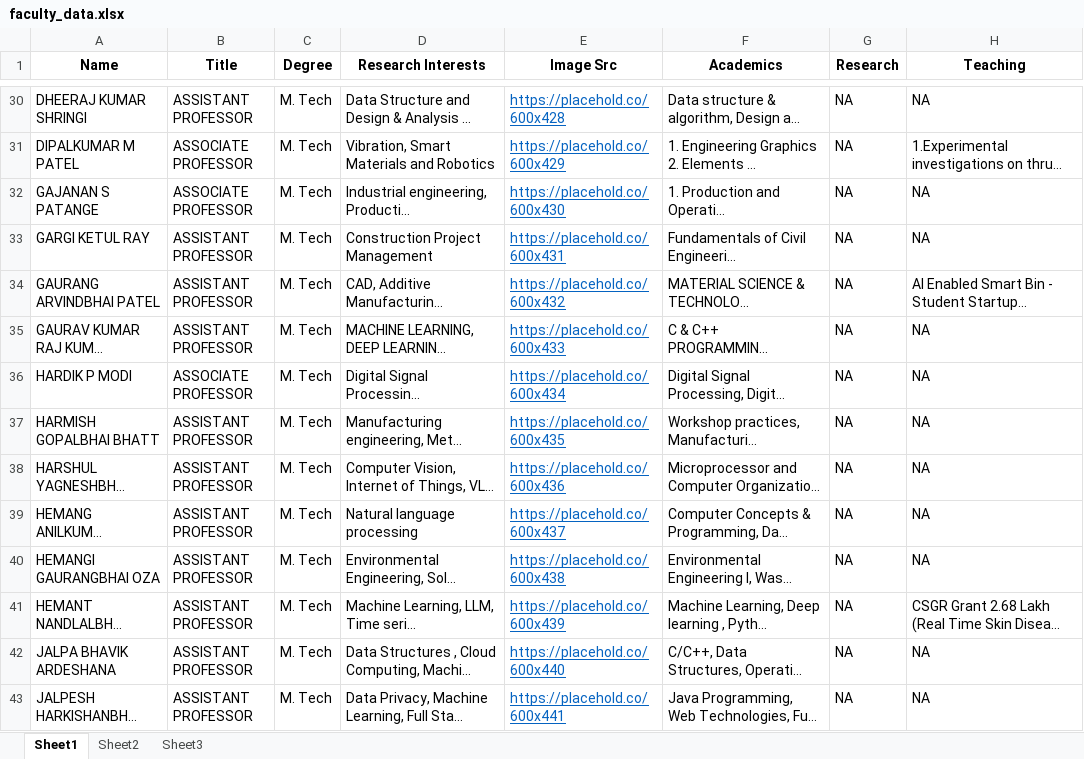
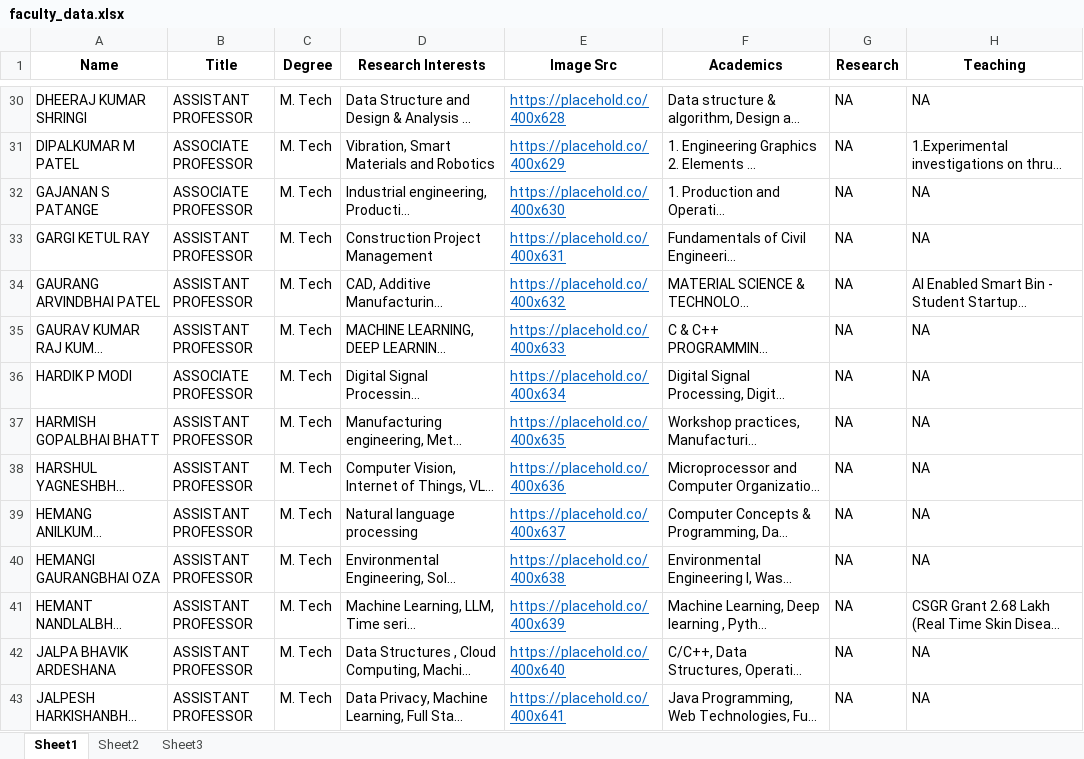
Before and after one commit to ravichanga101/CSPIT_NEW_2024, an Excel workbook: faculty_data.xlsx, sheet Sheet1, drawn as a sheet; only a part is shown, gaps mark what is left out; long unchanged cells end in …; values as stored, in another font and other column widths than the file's, no borders; the diff covers the shown part only; the diff names each change by its address in the sheet, - before the commit and + after, or states it on an @@ line.

```diff
--- a/faculty_data.xlsx (sheet Sheet1)
+++ b/faculty_data.xlsx (sheet Sheet1)
-E30 (Image Src): https://placehold.co/600x428
+E30 (Image Src): https://placehold.co/400x628
-E31 (Image Src): https://placehold.co/600x429
+E31 (Image Src): https://placehold.co/400x629
-E32 (Image Src): https://placehold.co/600x430
+E32 (Image Src): https://placehold.co/400x630
-E33 (Image Src): https://placehold.co/600x431
+E33 (Image Src): https://placehold.co/400x631
-E34 (Image Src): https://placehold.co/600x432
+E34 (Image Src): https://placehold.co/400x632
-E35 (Image Src): https://placehold.co/600x433
+E35 (Image Src): https://placehold.co/400x633
-E36 (Image Src): https://placehold.co/600x434
+E36 (Image Src): https://placehold.co/400x634
-E37 (Image Src): https://placehold.co/600x435
+E37 (Image Src): https://placehold.co/400x635
-E38 (Image Src): https://placehold.co/600x436
+E38 (Image Src): https://placehold.co/400x636
-E39 (Image Src): https://placehold.co/600x437
+E39 (Image Src): https://placehold.co/400x637
-E40 (Image Src): https://placehold.co/600x438
+E40 (Image Src): https://placehold.co/400x638
-E41 (Image Src): https://placehold.co/600x439
+E41 (Image Src): https://placehold.co/400x639
-E42 (Image Src): https://placehold.co/600x440
+E42 (Image Src): https://placehold.co/400x640
-E43 (Image Src): https://placehold.co/600x441
+E43 (Image Src): https://placehold.co/400x641
```
Also changed, not shown: 100 edited cells elsewhere in this sheet, 1 other file.
